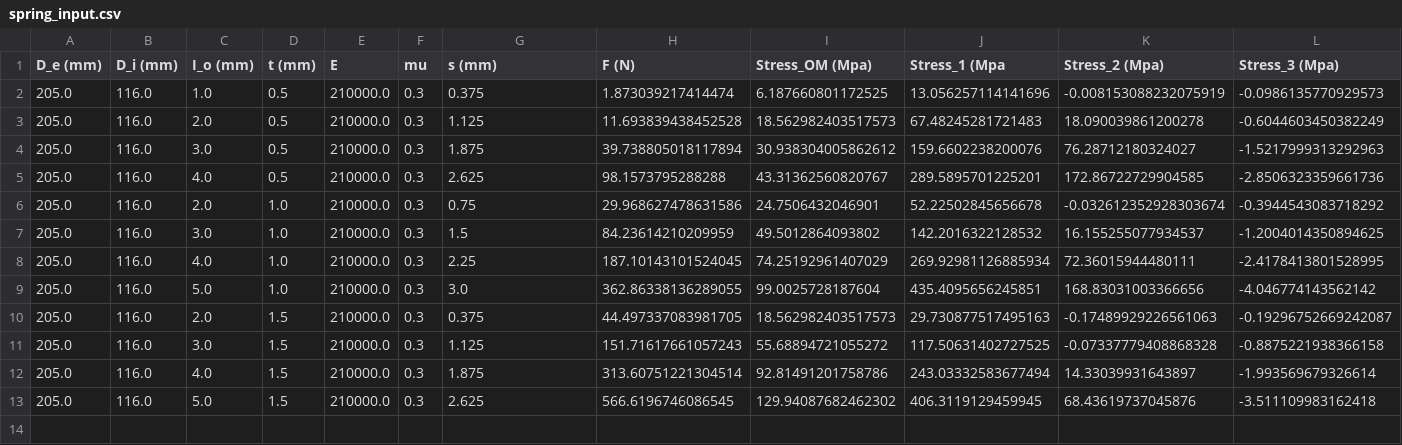
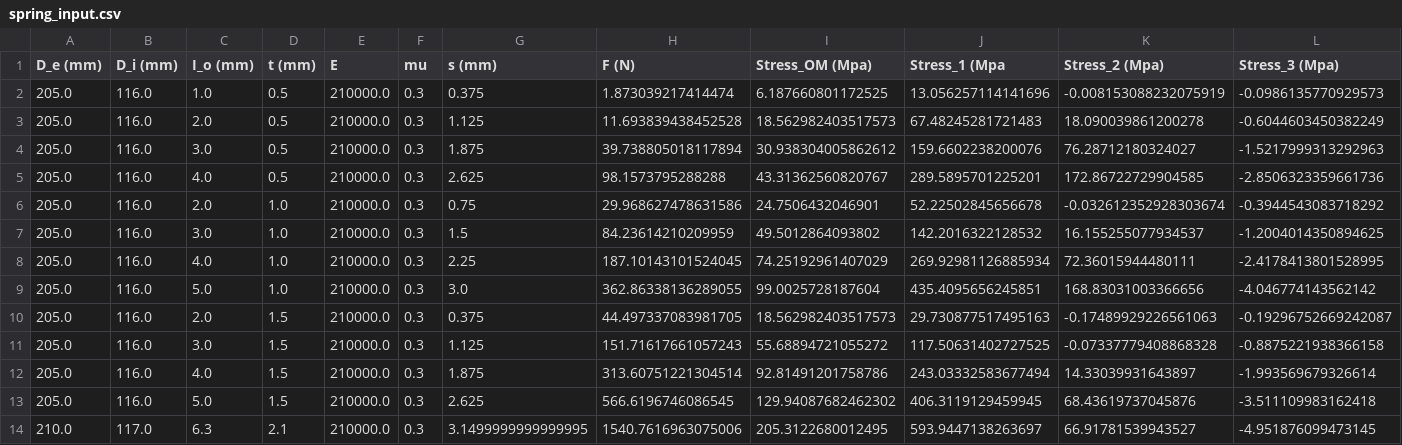
Before and after one commit to SEANDOUGHTY/DiscSpring, a CSV file: spring_input.csv, drawn as a sheet; only a part is shown; rows hold the shown columns only; the diff names each change by its address in the sheet, - before the commit and + after, or states it on an @@ line.

```diff
--- a/spring_input.csv
+++ b/spring_input.csv
+row 14: 210.0 | 117.0 | 6.3 | 2.1 | 210000.0 | 0.3 | 3.1499999999999995 | 1540.7616963075006 | 205.3122680012495 | 593.9447138263697 | 66.91781539943527 | -4.951876099473145
```
Also changed, not shown: 28 other files.
